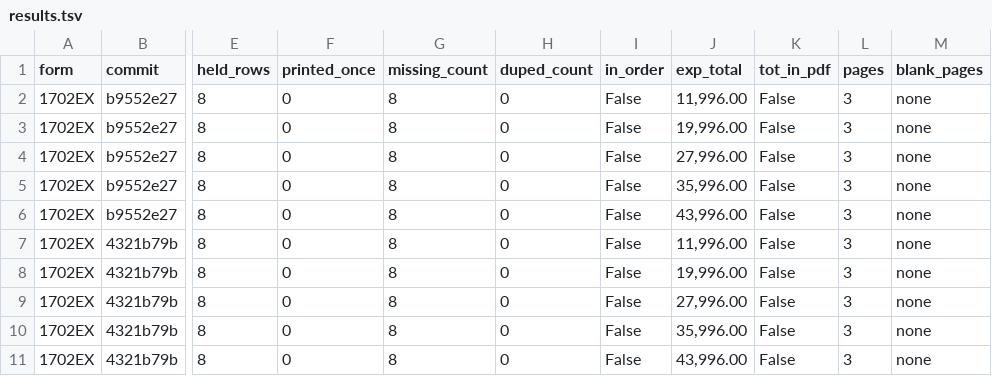
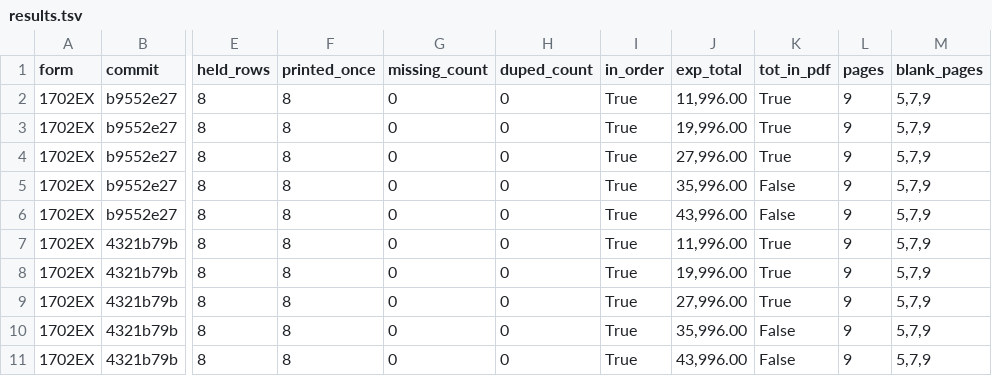
Before and after one commit to buggyDcode/buwiz-forms, a TSV file: form-review/check/band-flow/1702EX/results.tsv, drawn as a sheet; only a part is shown, gaps mark what is left out; the diff names each change by its address in the sheet, - before the commit and + after, or states it on an @@ line.

Commit message:
proof(band-flow): independent check of 1702EX (4321b79b vs b9552e27)

```diff
--- a/form-review/check/band-flow/1702EX/results.tsv
+++ b/form-review/check/band-flow/1702EX/results.tsv
-F2:F11 (printed_once): 0
+F2:F11 (printed_once): 8
-G2:G11 (missing_count): 8
+G2:G11 (missing_count): 0
-I2:I11 (in_order): False
+I2:I11 (in_order): True
-K2:K4 (tot_in_pdf): False
+K2:K4 (tot_in_pdf): True
-L2:L11 (pages): 3
+L2:L11 (pages): 9
-M2:M11 (blank_pages): none
+M2:M11 (blank_pages): 5,7,9
-K7:K9 (tot_in_pdf): False
+K7:K9 (tot_in_pdf): True
```
Also changed, not shown: 20 other files.
